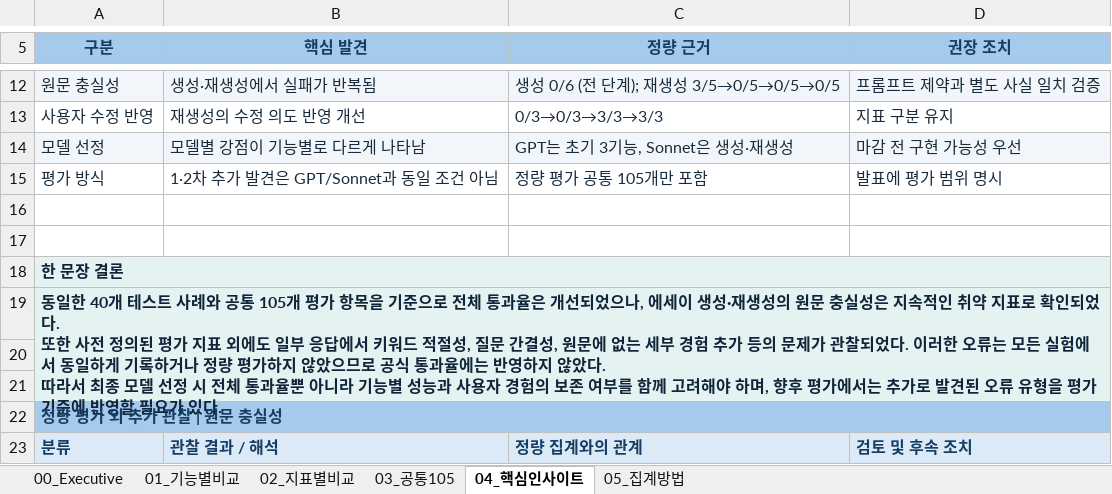
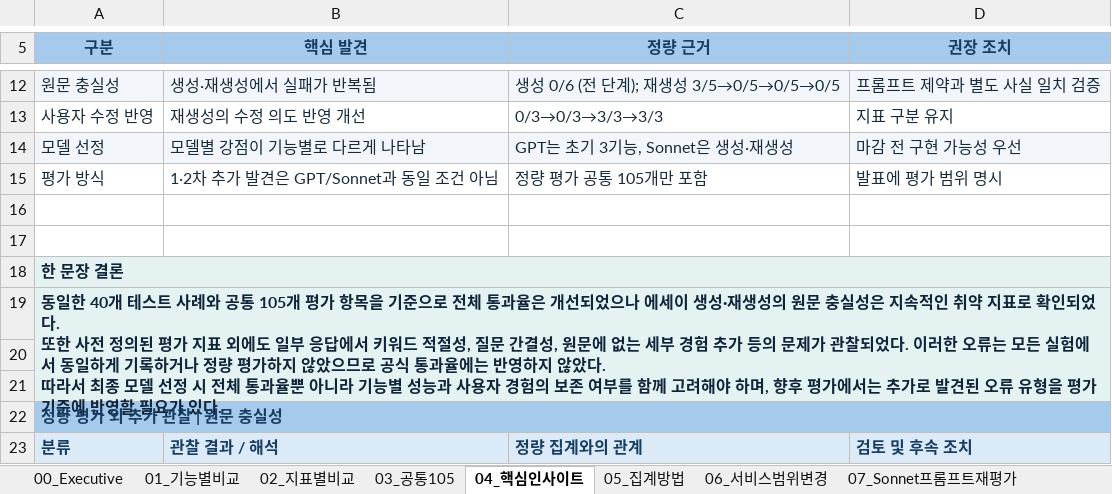
Before and after one commit to ella-sw/bookend-ai-solution, an Excel workbook: evaluation/reports/Rowflow_LLM_3모델_평가비교.xlsx, sheet 04_핵심인사이트, drawn as a sheet; only a part is shown, gaps mark what is left out; values as stored, in another font and other column widths than the file's, no borders; the diff names each change by its address in the sheet, - before the commit and + after, or states it on an @@ line.

Commit message:
docs: update evaluation reports and Sonnet 5 reassessment

```diff
--- a/evaluation/reports/Rowflow_LLM_3모델_평가비교.xlsx (sheet 04_핵심인사이트)
+++ b/evaluation/reports/Rowflow_LLM_3모델_평가비교.xlsx (sheet 04_핵심인사이트)
+sheet tab: 06_서비스범위변경
+sheet tab: 07_Sonnet프롬프트재평가
-A19 (구분): …되었으나, 에세이…
+A19 (구분): …되었으나 에세이…
```
Also changed, not shown: sheet 00_Executive, charts or pictures, 5 other files.
